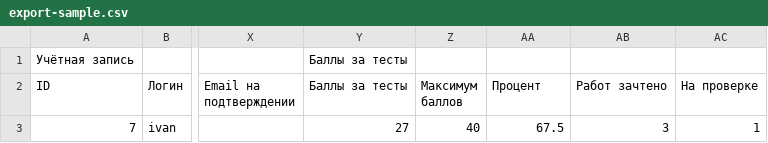
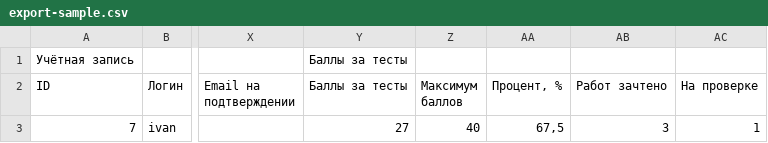
Before and after one commit to pavelb-coder/wp-personal-account, a CSV file: export-sample.csv, drawn as a sheet; only a part is shown, gaps mark what is left out; the diff names each change by its address in the sheet, - before the commit and + after, or states it on an @@ line.

Commit message:
Версия 3.4.2: проценты в выгрузке по локали сайта
- WPPA_Export::percent() и decimal_separator(): 67,5 на русской локали, 67.5 на английской
- при разделителе колонок ',' десятичная точка сохраняется
- округление до одного знака, целые без дробной части, диапазон 0–100
- колонка «Процент, %», проценты в кабинете в том же формате
- подпись «средний результат» заменена на «общий результат»
- csv() теперь обёртка над build(), формат применяется в одном месте
- 17 проверок: локали, разделители, крайние значения, число колонок

```diff
--- a/export-sample.csv
+++ b/export-sample.csv
-AA2: Процент
+AA2: Процент, %
-AA3 (Процент, %): 67.5
+AA3 (Процент, %): 67,5
```
Also changed, not shown: 10 other files.
